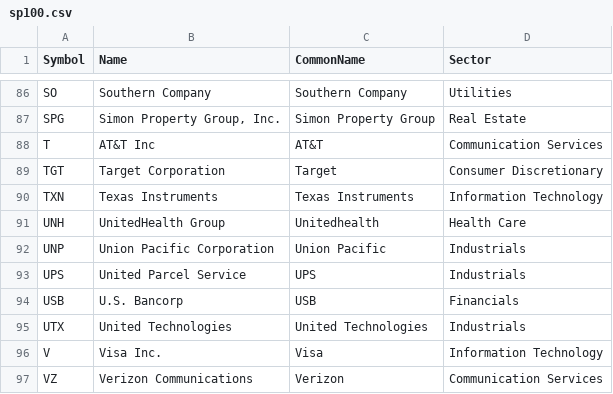
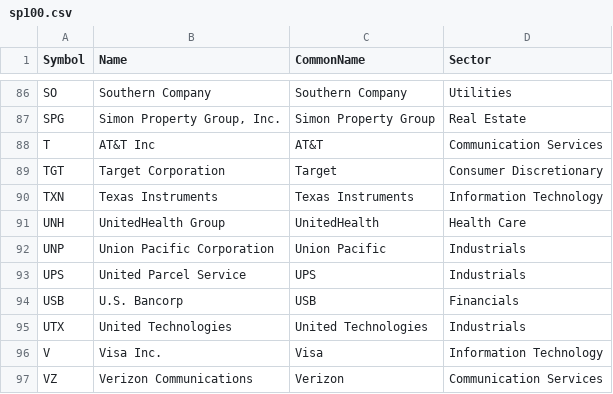
Before and after one commit to sethkimmel3/SemanticNetworkStockMarketAnalysis, a CSV file: sp100.csv, drawn as a sheet; only a part is shown, gaps mark what is left out; the diff covers the shown part only.

```diff
--- a/sp100.csv
+++ b/sp100.csv
@@ -90,3 +90,3 @@ TGT,Target Corporation,Target,Consumer Discretionary
 TXN,Texas Instruments,Texas Instruments,Information Technology
-UNH,UnitedHealth Group,Unitedhealth,Health Care
+UNH,UnitedHealth Group,UnitedHealth,Health Care
 UNP,Union Pacific Corporation,Union Pacific,Industrials
```
Also changed, not shown: 5 edited cells elsewhere in this file, 1 other file.
